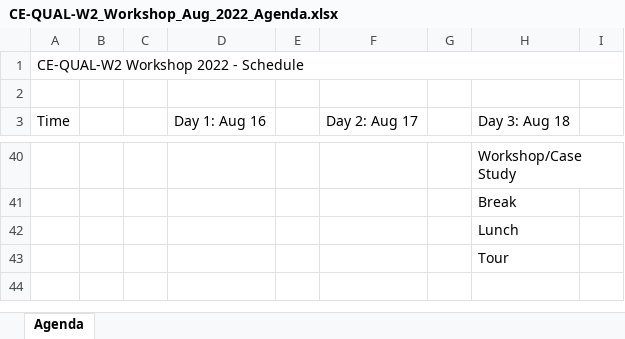
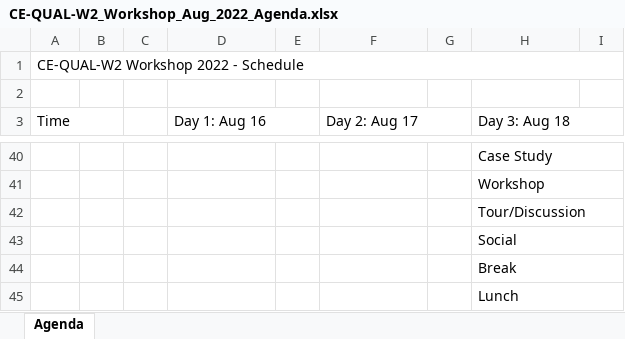
Before and after one commit to EcohydrologyTeam/CE-QUAL-W2-Workshop-2022, an Excel workbook: FY22/CE-QUAL-W2/CE-QUAL-W2_Workshop_Aug_2022_Agenda.xlsx, sheet Agenda, drawn as a sheet; only a part is shown, gaps mark what is left out; values as stored, in another font and other column widths than the file's, no cell formats; removed rows and columns are numbered as before the commit, all else as after; the diff covers the shown part only; the diff names each change by its address in the sheet, - before the commit and + after, or states it on an @@ line.

Commit message:
Updated agenda, added PDF

```diff
--- a/FY22/CE-QUAL-W2/CE-QUAL-W2_Workshop_Aug_2022_Agenda.xlsx (sheet Agenda)
+++ b/FY22/CE-QUAL-W2/CE-QUAL-W2_Workshop_Aug_2022_Agenda.xlsx (sheet Agenda)
+A3:B3 merged
+D3:E3 merged
+F3:G3 merged
+H3:I3 merged
-H40 (Day 3: Aug 18): Workshop/Case Study
+H40 (Day 3: Aug 18): Case Study
+H40:I40 merged
+row 41:  |  |  |  |  |  |  | Workshop
+row 42:  |  |  |  |  |  |  | Tour/Discussion
+row 43:  |  |  |  |  |  |  | Social
+H44:I44 merged
+H45:I45 merged
-row 43:  |  |  |  |  |  |  | Tour
```
Also changed, not shown: 1 added row, 1 removed row, 71 edited cells and merged cells elsewhere in this sheet, cell formats, FY22/CE-QUAL-W2/CE-QUAL-W2_Workshop_Agenda_Aug_2022_Checklist.xlsx, 1 other file.
